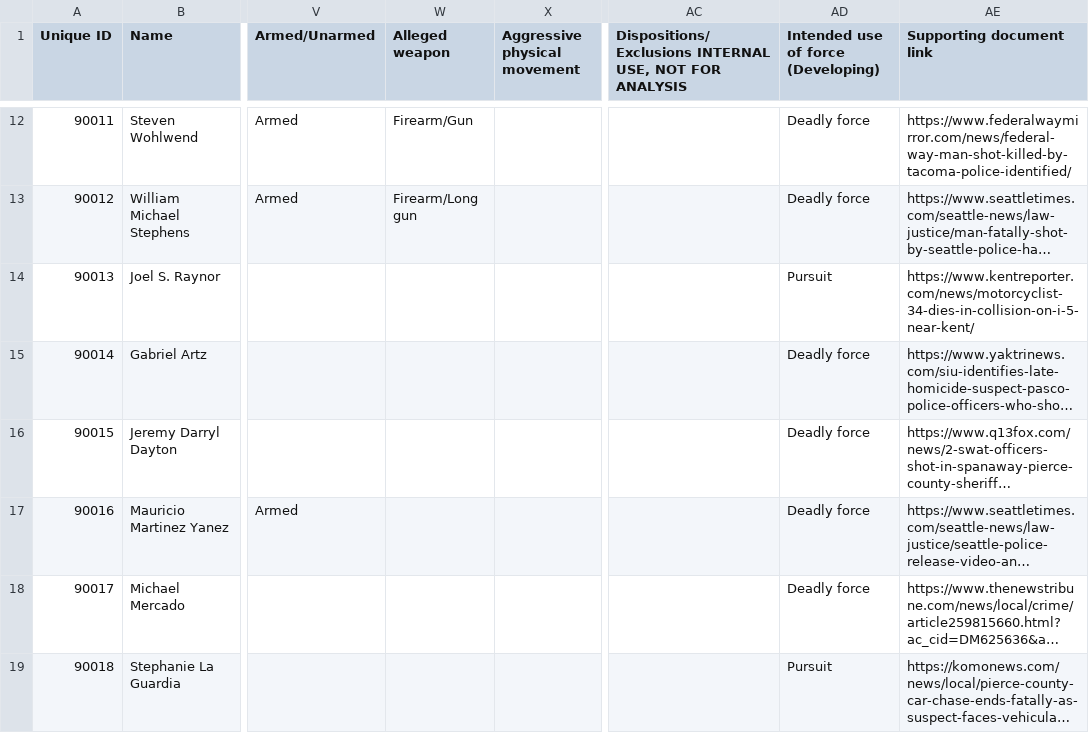
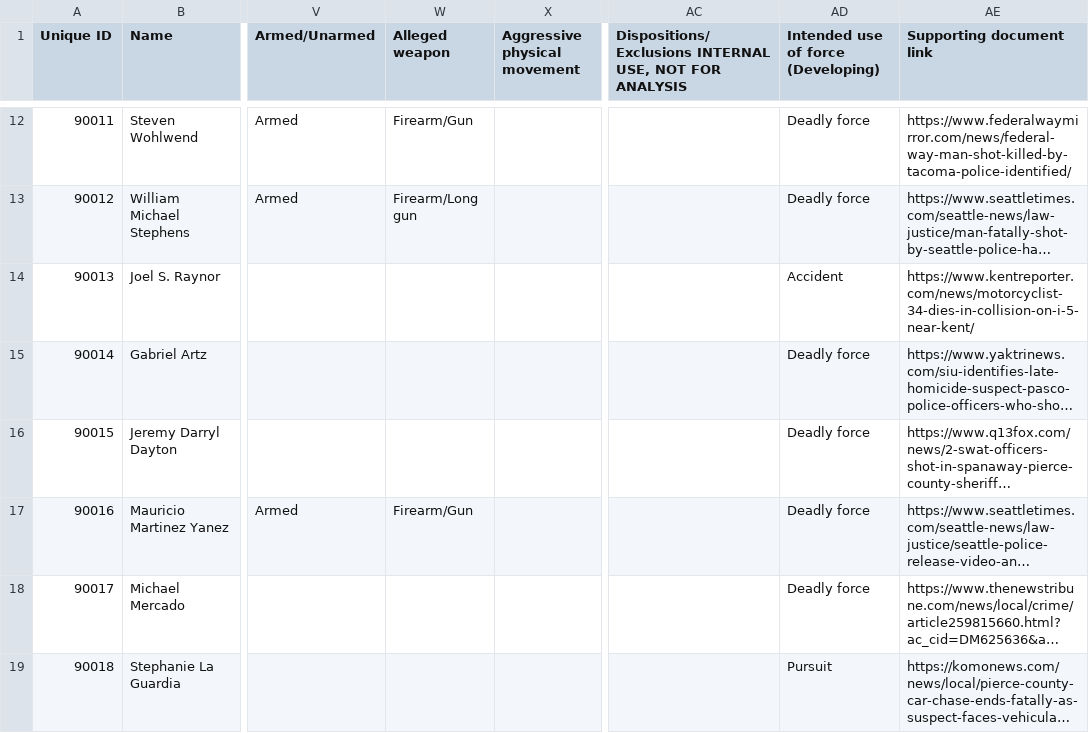
Before and after one commit to nextstepswa/fewapo, a CSV file: data-raw/temp-newnames.csv, drawn as a sheet; only a part is shown, gaps mark what is left out; long unchanged cells end in …; the diff covers the shown part only; the diff names each change by its address in the sheet, - before the commit and + after, or states it on an @@ line.

Commit message:
update new names

```diff
--- a/data-raw/temp-newnames.csv
+++ b/data-raw/temp-newnames.csv
-AD14: Pursuit
+AD14: Accident
-W17 (Alleged weapon): (empty)
+W17 (Alleged weapon): Firearm/Gun
```
Also changed, not shown: 5 added rows and 2 edited cells elsewhere in this file.
